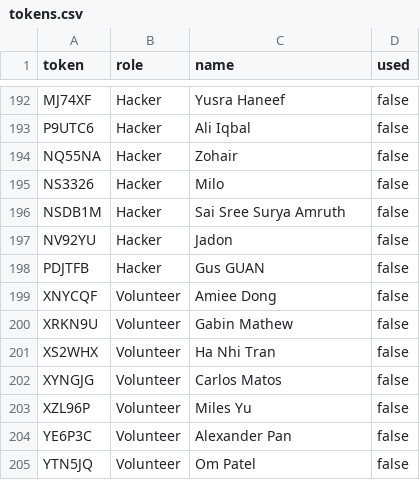
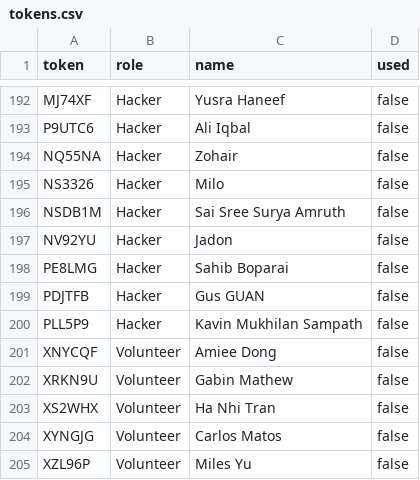
Before and after one commit to YakshB07/verify-bot, a CSV file: tokens.csv, drawn as a sheet; only a part is shown, gaps mark what is left out; the shorter side is filled out with more unchanged rows; the diff names each change by its address in the sheet, - before the commit and + after, or states it on an @@ line.

Commit message:
more hackers

```diff
--- a/tokens.csv
+++ b/tokens.csv
+row 198: PE8LMG | Hacker | Sahib Boparai | false
+row 200: PLL5P9 | Hacker | Kavin Mukhilan Sampath | false
```
